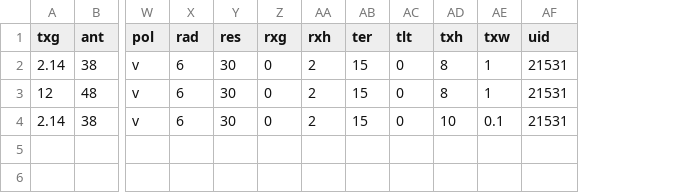
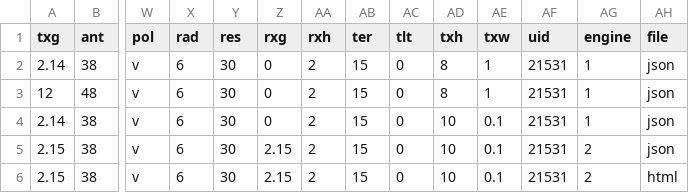
Before and after one commit to Cloud-RF/CloudRF-API-clients, a CSV file: python/python2.X/pathprofile.csv, drawn as a sheet; only a part is shown, gaps mark what is left out; rows hold the shown columns only; the diff names each change by its address in the sheet, - before the commit and + after, or states it on an @@ line.

```diff
--- a/python/python2.X/pathprofile.csv
+++ b/python/python2.X/pathprofile.csv
+column AG (engine), rows 2-4: all 1
+column AH (file), rows 2-4: all json
+row 5: 2.15 | 38 | v | 6 | 30 | 2.15 | 2 | 15 | 0 | 10 | 0.1 | 21531 | 2 | json
+row 6: 2.15 | 38 | v | 6 | 30 | 2.15 | 2 | 15 | 0 | 10 | 0.1 | 21531 | 2 | html
```
Also changed, not shown: python/python2.X/area.csv, python/python3.X/area.csv, 19 other files.
